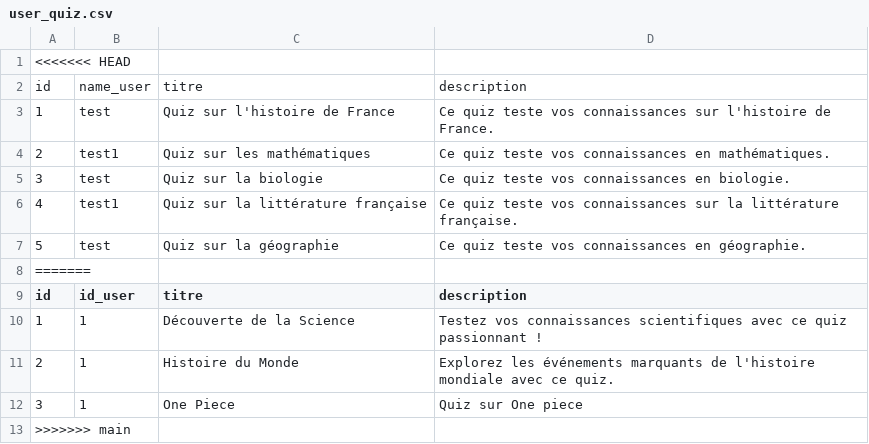
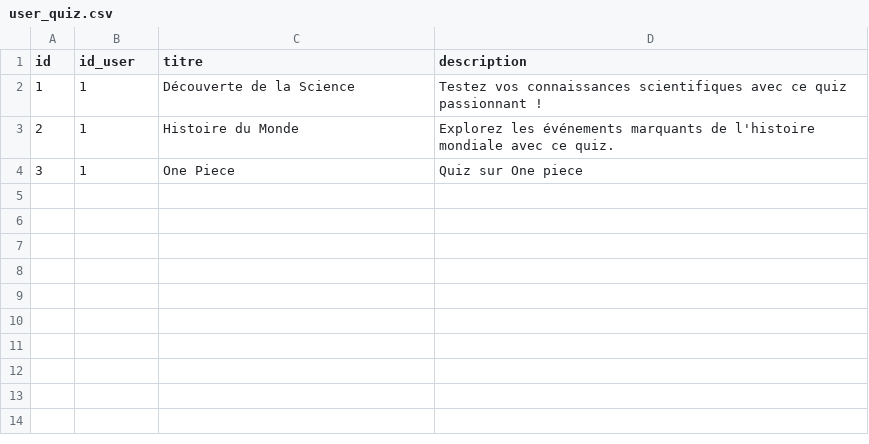
Before and after one commit to redt974/Projet-Quizzeo, a CSV file: user_quiz.csv, drawn as a sheet; the diff names each change by its address in the sheet, - before the commit and + after, or states it on an @@ line.

```diff
--- a/user_quiz.csv
+++ b/user_quiz.csv
-row 1: <<<<<<< HEAD
-row 2: id | name_user | titre | description
-row 3: 1 | test | Quiz sur l'histoire de France | Ce quiz teste vos connaissances sur l'histoire de France.
-row 4: 2 | test1 | Quiz sur les mathématiques | Ce quiz teste vos connaissances en mathématiques.
-row 5: 3 | test | Quiz sur la biologie | Ce quiz teste vos connaissances en biologie.
-row 6: 4 | test1 | Quiz sur la littérature française | Ce quiz teste vos connaissances sur la littérature française.
-row 7: 5 | test | Quiz sur la géographie | Ce quiz teste vos connaissances en géographie.
-row 8: =======
-row 13: >>>>>>> main
```
Also changed, not shown: user_quiz_answer.csv, user_quiz_question.csv, 2 other files.
